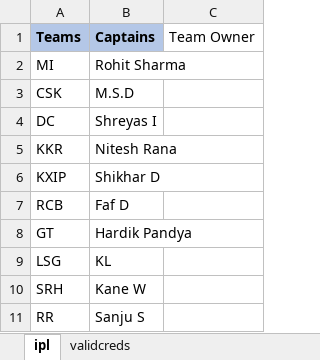
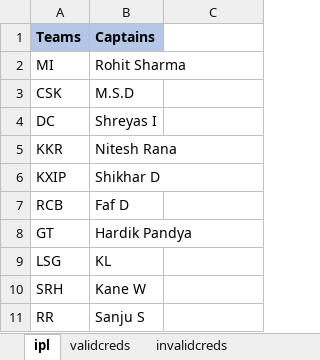
Before and after one commit to MohasinKilledar/SeleniumE1, an Excel workbook: E1NewSeleniumProject/data/testData.xlsx, sheet ipl, drawn as a sheet; values as stored, in another font and other column widths than the file's, no borders; the diff names each change by its address in the sheet, - before the commit and + after, or states it on an @@ line.

```diff
--- a/E1NewSeleniumProject/data/testData.xlsx (sheet ipl)
+++ b/E1NewSeleniumProject/data/testData.xlsx (sheet ipl)
+sheet tab: invalidcreds
-C1: Team Owner
+C1: (empty)
```
Also changed, not shown: 7 other files.
